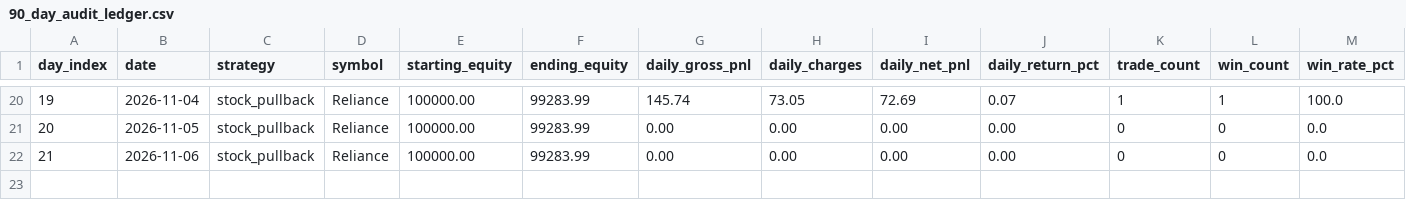
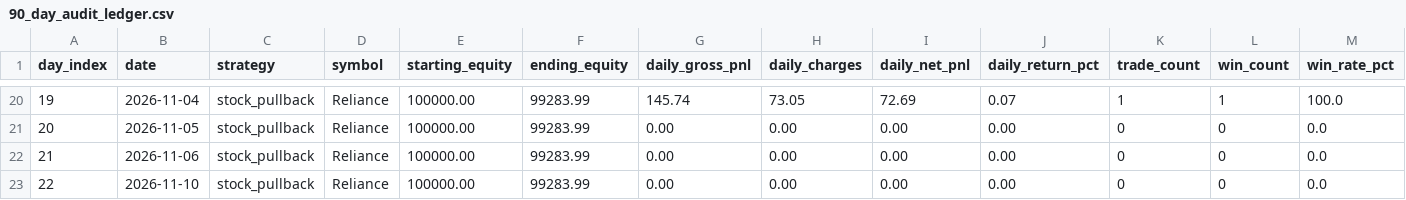
Before and after one commit to Himanshu-PRO01/TradeALGO, a CSV file: audit_logs/90_day_audit_ledger.csv, drawn as a sheet; only a part is shown, gaps mark what is left out; rows hold the shown columns only; the diff names each change by its address in the sheet, - before the commit and + after, or states it on an @@ line.

Commit message:
chore: record daily 90-day paper trading audit [skip ci]

```diff
--- a/audit_logs/90_day_audit_ledger.csv
+++ b/audit_logs/90_day_audit_ledger.csv
+row 23: 22 | 2026-11-10 | stock_pullback | Reliance | 100000.00 | 99283.99 | 0.00 | 0.00 | 0.00 | 0.00 | 0 | 0 | 0.0
```
Also changed, not shown: 1 other file.
